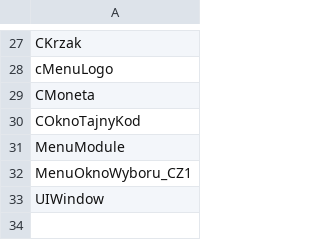
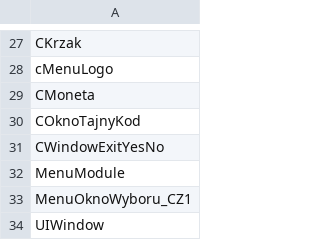
Before and after one commit to regratka/mkp, a CSV file: config/mkp/completed.csv, drawn as a sheet; only a part is shown, gaps mark what is left out.

Commit message:
renamed functions and attributes of  mkp/CWindowExitYesNo (#38)
* added class attributes

* matched CWindowExitYesNo

* added names and marked as completed

```diff
--- a/config/mkp/completed.csv
+++ b/config/mkp/completed.csv
@@ -30,2 +30,3 @@ CMoneta
 COknoTajnyKod
+CWindowExitYesNo
 MenuModule
```
Also changed, not shown: config/mkp/mapping.csv, 4 other files.
